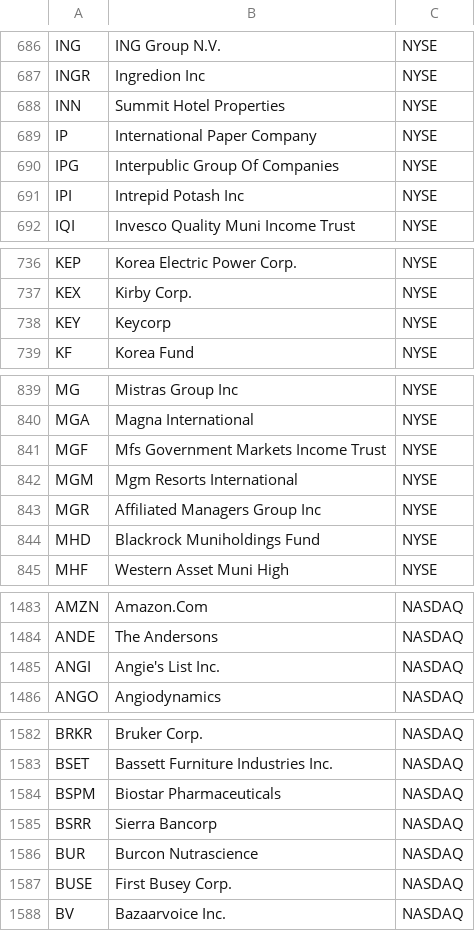
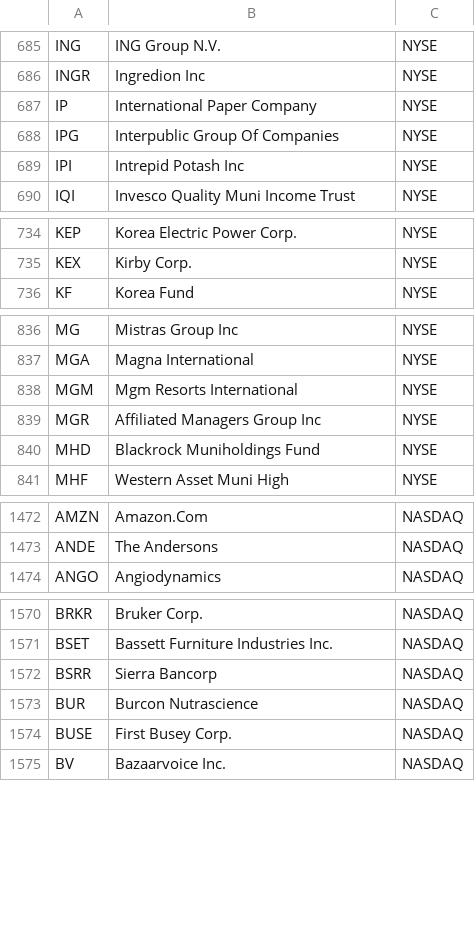
Before and after one commit to WilliamLi10/WallStreetBeasts, a CSV file: BackEnd/WSBapp/stock_info.csv, drawn as a sheet; only a part is shown, gaps mark what is left out; the diff covers the shown part only.

```diff
--- a/BackEnd/WSBapp/stock_info.csv
+++ b/BackEnd/WSBapp/stock_info.csv
@@ -687,3 +686,2 @@ ING,ING Group N.V.,NYSE
 INGR,Ingredion Inc,NYSE
-INN,Summit Hotel Properties,NYSE
 IP,International Paper Company,NYSE
@@ -737,3 +735,2 @@ KEP,Korea Electric Power Corp.,NYSE
 KEX,Kirby Corp.,NYSE
-KEY,Keycorp,NYSE
 KF,Korea Fund,NYSE
@@ -840,3 +837,2 @@ MG,Mistras Group Inc,NYSE
 MGA,Magna International,NYSE
-MGF,Mfs Government Markets Income Trust,NYSE
 MGM,Mgm Resorts International,NYSE
@@ -1484,3 +1473,2 @@ AMZN,Amazon.Com,NASDAQ
 ANDE,The Andersons,NASDAQ
-ANGI,Angie's List Inc.,NASDAQ
 ANGO,Angiodynamics,NASDAQ
@@ -1583,3 +1571,2 @@ BRKR,Bruker Corp.,NASDAQ
 BSET,Bassett Furniture Industries Inc.,NASDAQ
-BSPM,Biostar Pharmaceuticals,NASDAQ
 BSRR,Sierra Bancorp,NASDAQ
```
Also changed, not shown: 19 removed rows elsewhere in this file, 1 other file.
